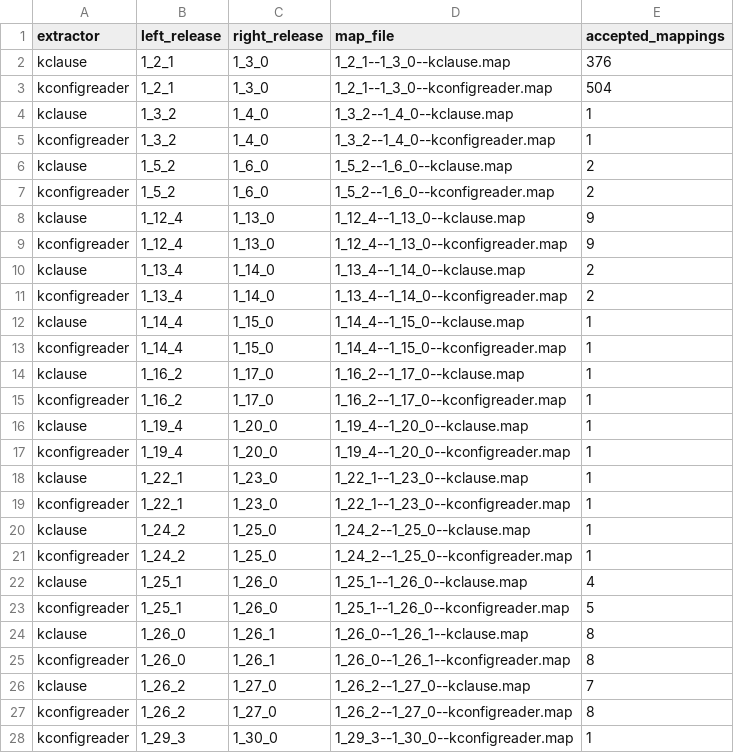
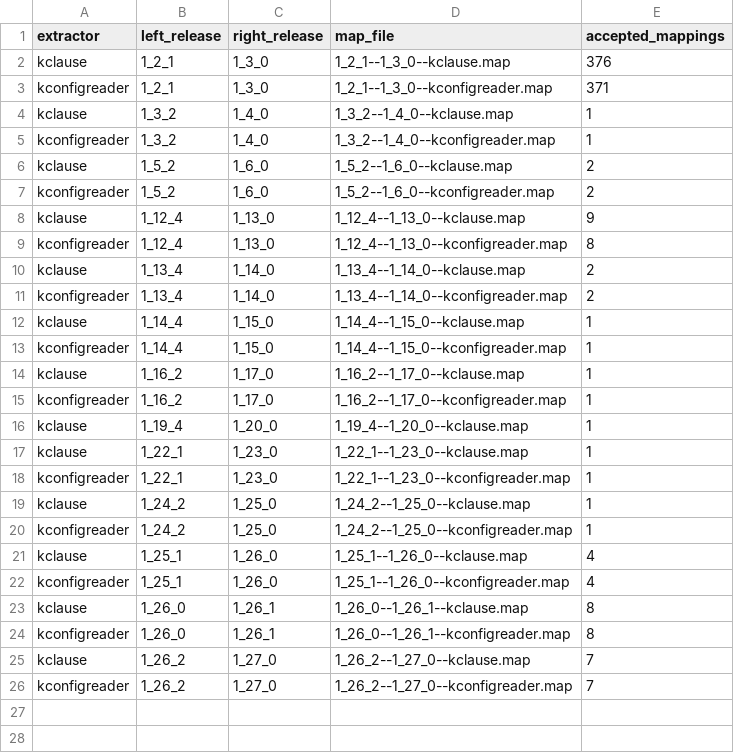
Before and after one commit to ekuiter/torte-busybox, a CSV file: reviewed-mappings/release-pairs.csv, drawn as a sheet.

```diff
--- a/reviewed-mappings/release-pairs.csv
+++ b/reviewed-mappings/release-pairs.csv
@@ -2,3 +2,3 @@ extractor,left_release,right_release,map_file,accepted_mappings
 kclause,1_2_1,1_3_0,1_2_1--1_3_0--kclause.map,376
-kconfigreader,1_2_1,1_3_0,1_2_1--1_3_0--kconfigreader.map,504
+kconfigreader,1_2_1,1_3_0,1_2_1--1_3_0--kconfigreader.map,371
 kclause,1_3_2,1_4_0,1_3_2--1_4_0--kclause.map,1
@@ -8,3 +8,3 @@ kconfigreader,1_5_2,1_6_0,1_5_2--1_6_0--kconfigreader.map,2
 kclause,1_12_4,1_13_0,1_12_4--1_13_0--kclause.map,9
-kconfigreader,1_12_4,1_13_0,1_12_4--1_13_0--kconfigreader.map,9
+kconfigreader,1_12_4,1_13_0,1_12_4--1_13_0--kconfigreader.map,8
 kclause,1_13_4,1_14_0,1_13_4--1_14_0--kclause.map,2
@@ -16,3 +16,2 @@ kconfigreader,1_16_2,1_17_0,1_16_2--1_17_0--kconfigreader.map,1
 kclause,1_19_4,1_20_0,1_19_4--1_20_0--kclause.map,1
-kconfigreader,1_19_4,1_20_0,1_19_4--1_20_0--kconfigreader.map,1
 kclause,1_22_1,1_23_0,1_22_1--1_23_0--kclause.map,1
@@ -22,3 +21,3 @@ kconfigreader,1_24_2,1_25_0,1_24_2--1_25_0--kconfigreader.map,1
 kclause,1_25_1,1_26_0,1_25_1--1_26_0--kclause.map,4
-kconfigreader,1_25_1,1_26_0,1_25_1--1_26_0--kconfigreader.map,5
+kconfigreader,1_25_1,1_26_0,1_25_1--1_26_0--kconfigreader.map,4
 kclause,1_26_0,1_26_1,1_26_0--1_26_1--kclause.map,8
@@ -26,3 +25,2 @@ kconfigreader,1_26_0,1_26_1,1_26_0--1_26_1--kconfigreader.map,8
 kclause,1_26_2,1_27_0,1_26_2--1_27_0--kclause.map,7
-kconfigreader,1_26_2,1_27_0,1_26_2--1_27_0--kconfigreader.map,8
-kconfigreader,1_29_3,1_30_0,1_29_3--1_30_0--kconfigreader.map,1
+kconfigreader,1_26_2,1_27_0,1_26_2--1_27_0--kconfigreader.map,7
```
Also changed, not shown: reviewed-mappings/mapping-review.csv, 11 other files.
